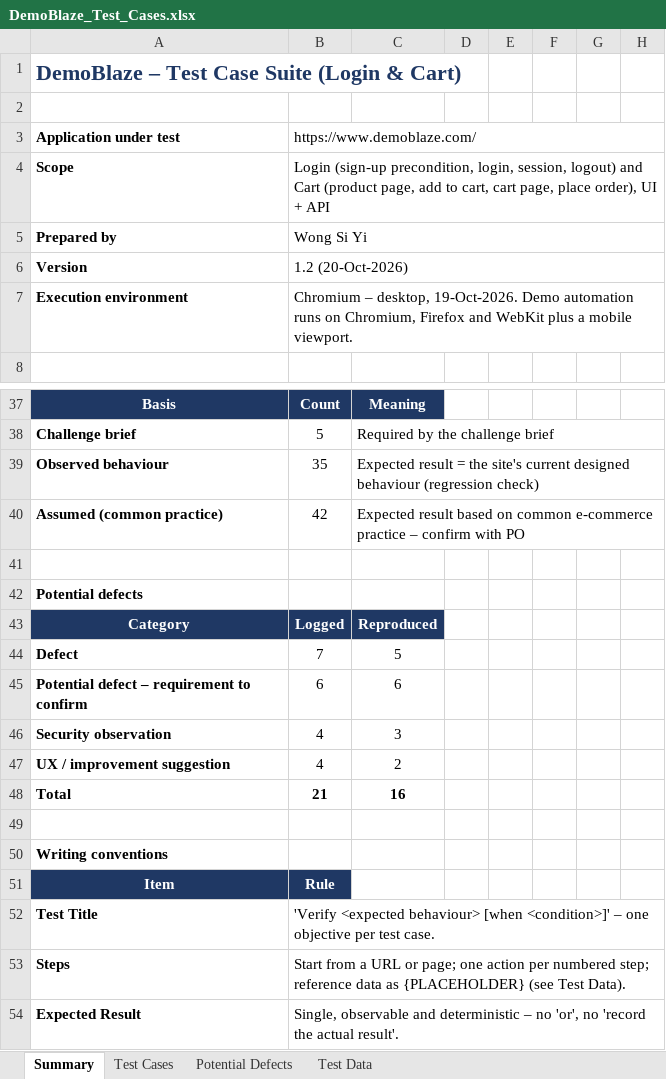
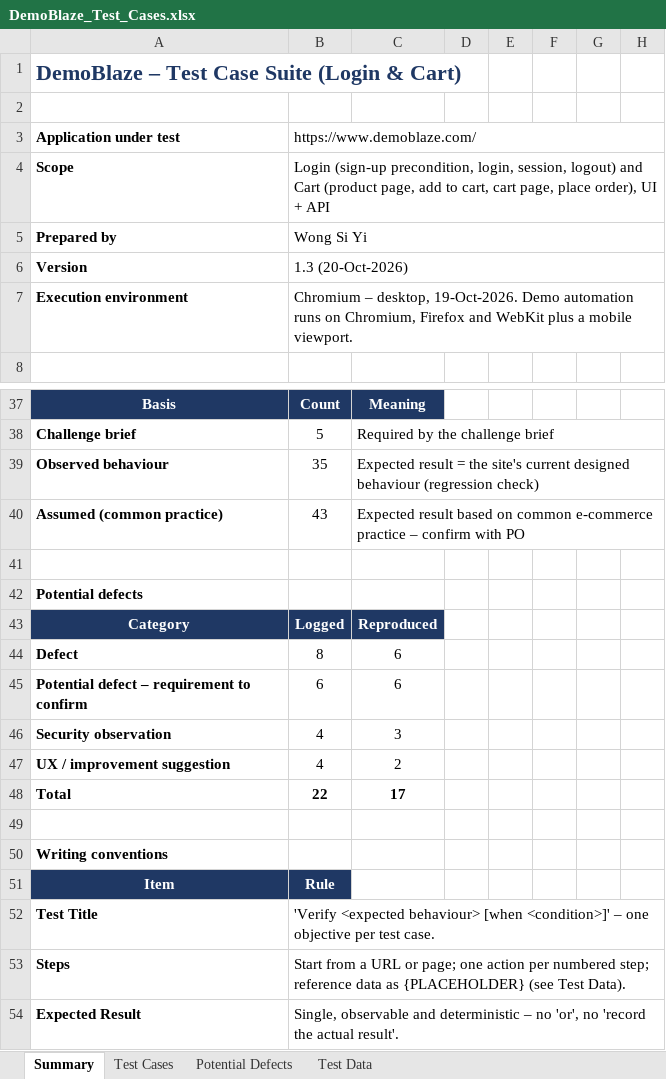
Before and after one commit to Wsyzzzz/demoblaze-playwright-e2e, an Excel workbook: docs/DemoBlaze_Test_Cases.xlsx, sheet Summary, drawn as a sheet; only a part is shown, gaps mark what is left out; values as stored, in another font and other column widths than the file's, no borders; the diff covers the shown part only; the diff names each change by its address in the sheet, - before the commit and + after, or states it on an @@ line.

```diff
--- a/docs/DemoBlaze_Test_Cases.xlsx (sheet Summary)
+++ b/docs/DemoBlaze_Test_Cases.xlsx (sheet Summary)
-B6: 1.2 (20-Oct-2026)
+B6: 1.3 (20-Oct-2026)
-B40: 42
+B40: 43
-B44: 7
+B44: 8
-C44: 5
+C44: 6
-B48: 21
+B48: 22
-C48: 16
+C48: 17
```
Also changed, not shown: 1 added row and 18 edited cells elsewhere in this sheet, sheet Test Cases, sheet Potential Defects, formulas that keep their value, 10 other files.
